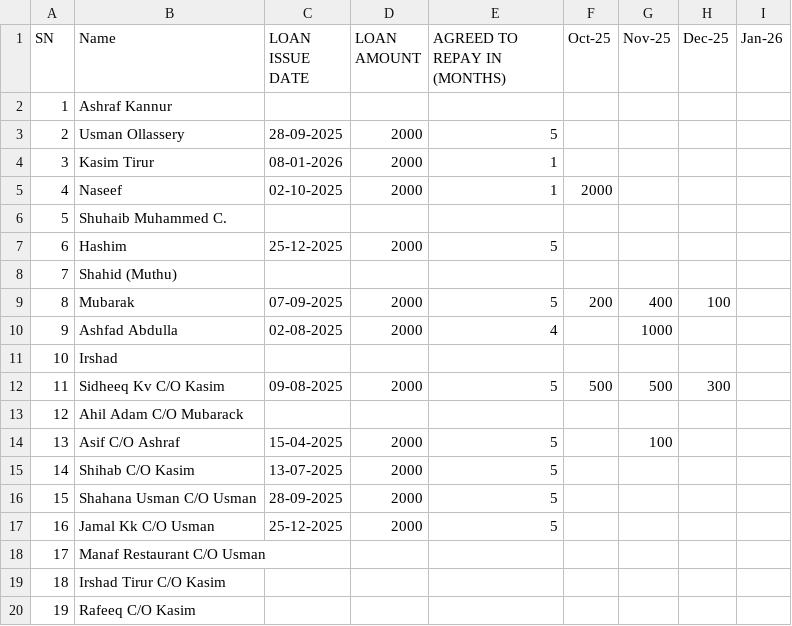
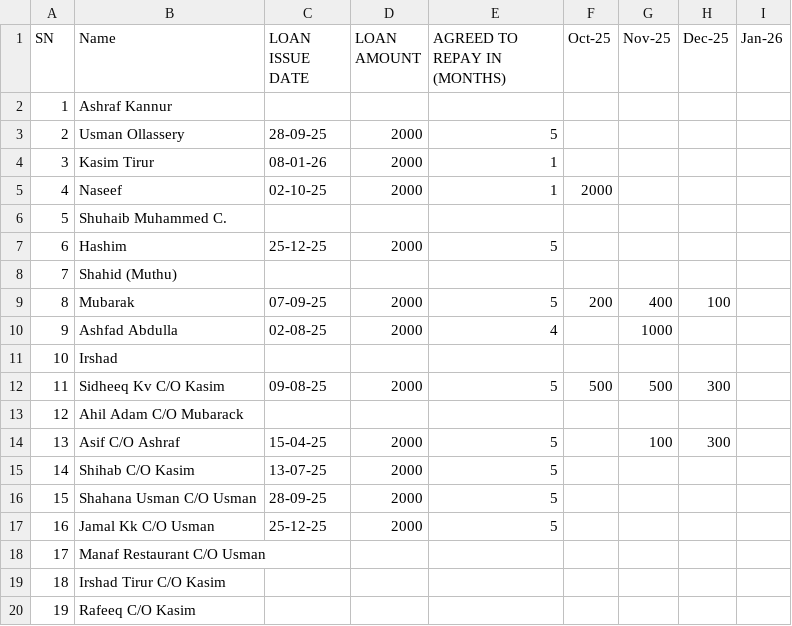
Before and after one commit to inventory-choco/avadhi-nidhi-loan, a CSV file: Loan.csv, drawn as a sheet.

```diff
--- a/Loan.csv
+++ b/Loan.csv
@@ -2,17 +2,17 @@ SN,Name,LOAN ISSUE DATE,LOAN AMOUNT,AGREED TO REPAY IN (MONTHS),Oct-25,Nov-25,De
 1,Ashraf Kannur,,,,,,,
-2,Usman Ollassery,28-09-2025,2000,5,,,,
-3,Kasim Tirur,08-01-2026,2000,1,,,,
-4,Naseef,02-10-2025,2000,1,2000,,,
+2,Usman Ollassery,28-09-25,2000,5,,,,
+3,Kasim Tirur,08-01-26,2000,1,,,,
+4,Naseef,02-10-25,2000,1,2000,,,
 5,Shuhaib Muhammed C.,,,,,,,
-6,Hashim,25-12-2025,2000,5,,,,
+6,Hashim,25-12-25,2000,5,,,,
 7,Shahid (Muthu),,,,,,,
-8,Mubarak,07-09-2025,2000,5,200,400,100,
-9,Ashfad Abdulla,02-08-2025,2000,4,,1000,,
+8,Mubarak,07-09-25,2000,5,200,400,100,
+9,Ashfad Abdulla,02-08-25,2000,4,,1000,,
 10,Irshad,,,,,,,
-11,Sidheeq Kv C/O Kasim,09-08-2025,2000,5,500,500,300,
+11,Sidheeq Kv C/O Kasim,09-08-25,2000,5,500,500,300,
 12,Ahil Adam C/O Mubarack,,,,,,,
-13,Asif C/O Ashraf,15-04-2025,2000,5,,100,,
-14,Shihab C/O Kasim,13-07-2025,2000,5,,,,
-15,Shahana Usman C/O Usman,28-09-2025,2000,5,,,,
-16,Jamal Kk C/O Usman,25-12-2025,2000,5,,,,
+13,Asif C/O Ashraf,15-04-25,2000,5,,100,300,
+14,Shihab C/O Kasim,13-07-25,2000,5,,,,
+15,Shahana Usman C/O Usman,28-09-25,2000,5,,,,
+16,Jamal Kk C/O Usman,25-12-25,2000,5,,,,
 17,Manaf Restaurant C/O Usman,,,,,,,
```
Also changed, not shown: payments.csv, 1 other file.
